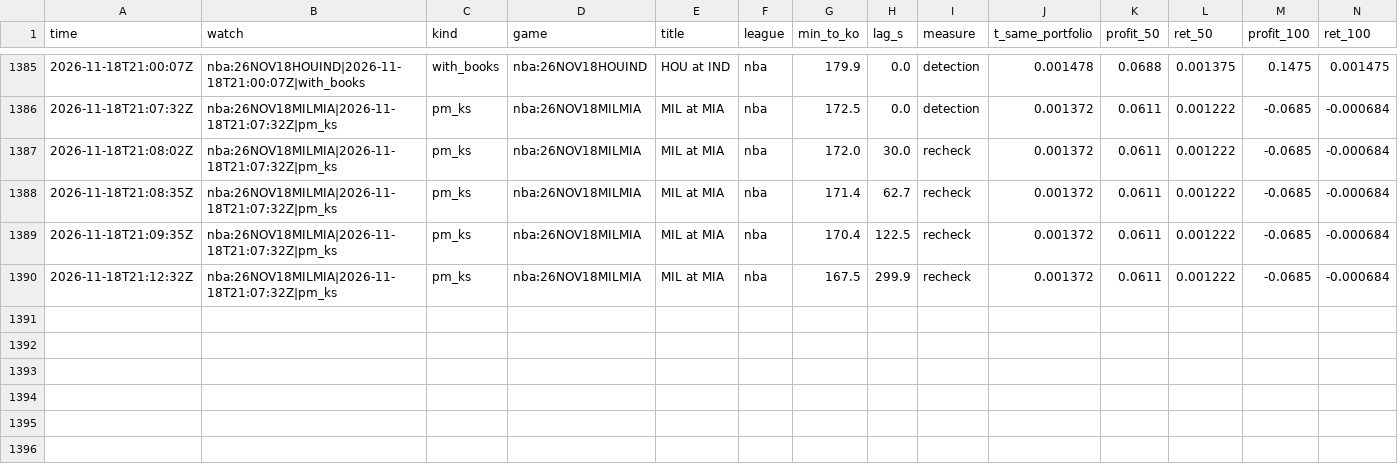
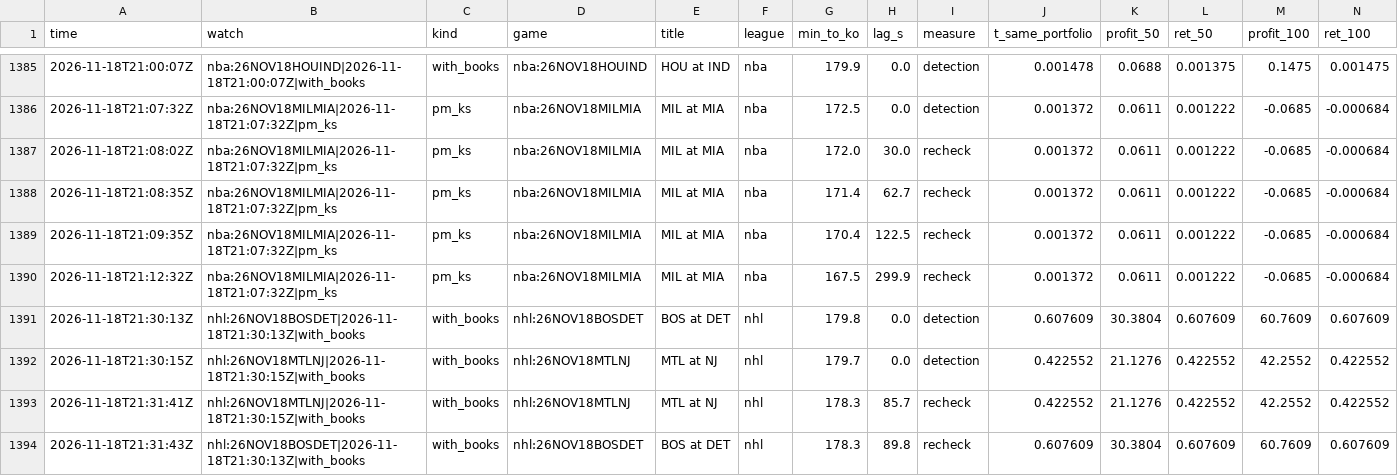
Before and after one commit to TFGdeprova/tfg-upf-test, a CSV file: results/depth.csv, drawn as a sheet; only a part is shown, gaps mark what is left out; rows hold the shown columns only; the diff names each change by its address in the sheet, - before the commit and + after, or states it on an @@ line.

```diff
--- a/results/depth.csv
+++ b/results/depth.csv
+row 1391: 2026-11-18T21:30:13Z | nhl:26NOV18BOSDET|2026-11-18T21:30:13Z|with_books | with_books | nhl:26NOV18BOSDET | BOS at DET | nhl | 179.8 | 0.0 | detection | 0.607609 | 30.3804 | 0.607609 | 60.7609 | 0.607609
+row 1392: 2026-11-18T21:30:15Z | nhl:26NOV18MTLNJ|2026-11-18T21:30:15Z|with_books | with_books | nhl:26NOV18MTLNJ | MTL at NJ | nhl | 179.7 | 0.0 | detection | 0.422552 | 21.1276 | 0.422552 | 42.2552 | 0.422552
+row 1393: 2026-11-18T21:31:41Z | nhl:26NOV18MTLNJ|2026-11-18T21:30:15Z|with_books | with_books | nhl:26NOV18MTLNJ | MTL at NJ | nhl | 178.3 | 85.7 | recheck | 0.422552 | 21.1276 | 0.422552 | 42.2552 | 0.422552
+row 1394: 2026-11-18T21:31:43Z | nhl:26NOV18BOSDET|2026-11-18T21:30:13Z|with_books | with_books | nhl:26NOV18BOSDET | BOS at DET | nhl | 178.3 | 89.8 | recheck | 0.607609 | 30.3804 | 0.607609 | 60.7609 | 0.607609
```
Also changed, not shown: results/opportunities_books.csv, results/rechecks.csv, 6 other files.
